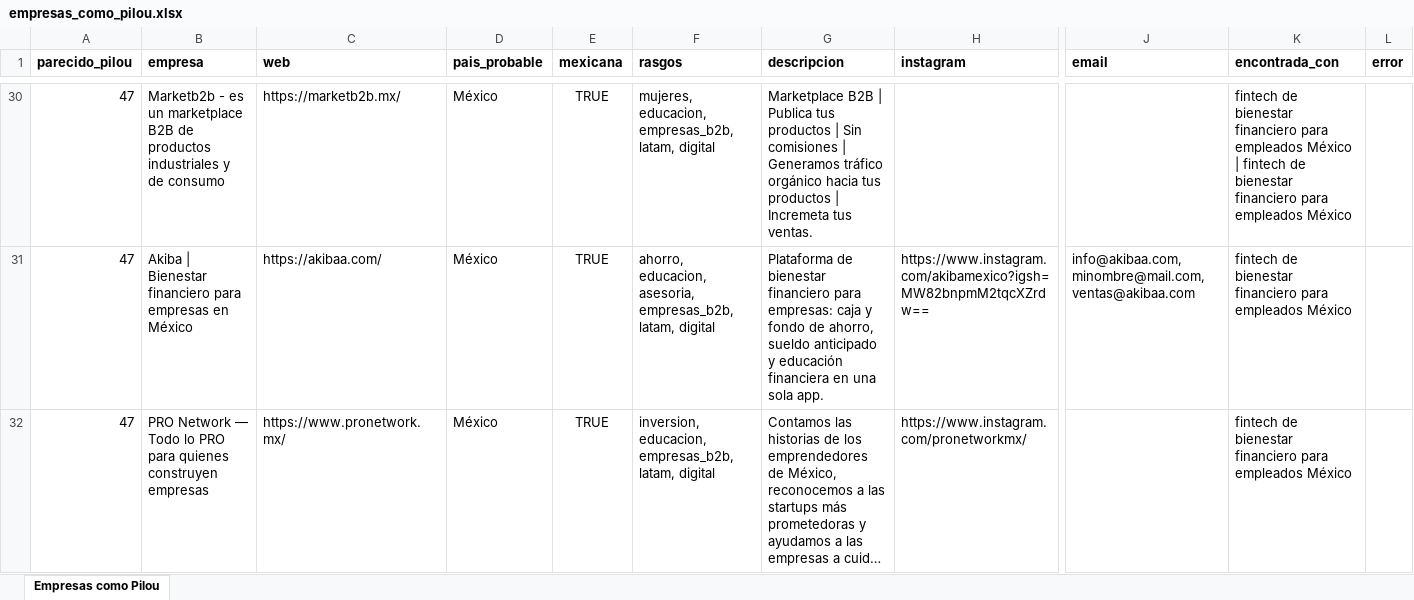
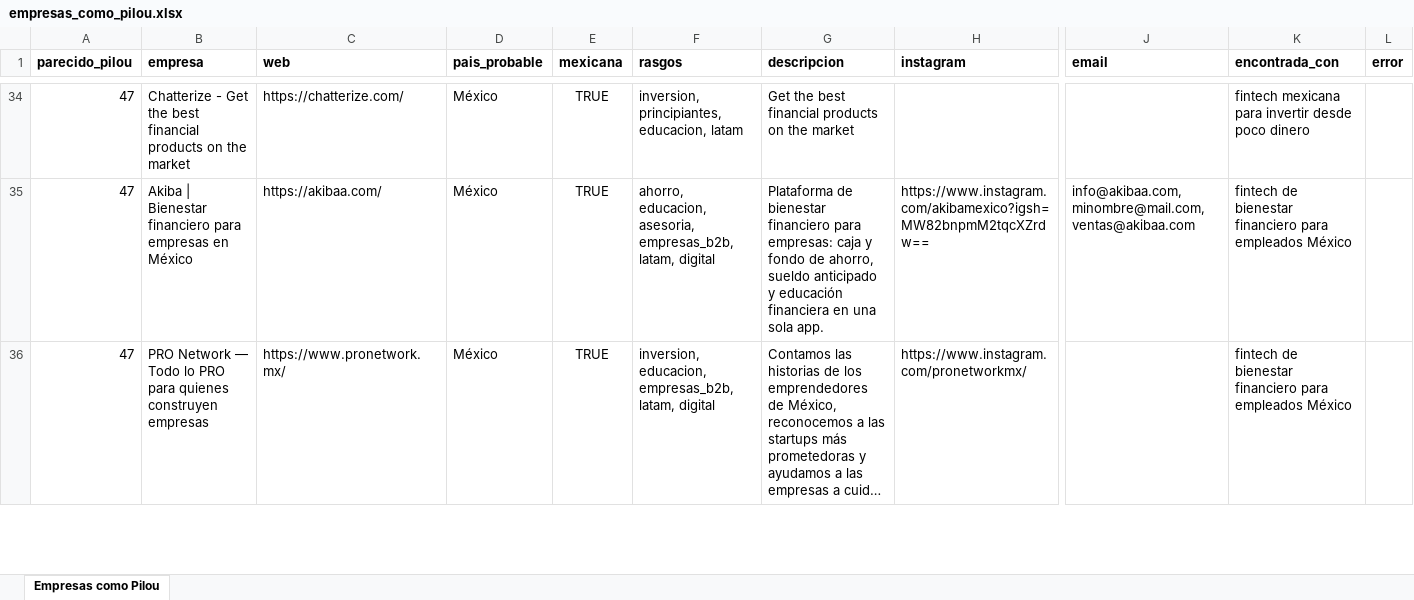
Before and after one commit to DSANCHEZ2210/empresas-como-pilou, an Excel workbook: resultados/empresas_como_pilou.xlsx, sheet Empresas como Pilou, drawn as a sheet; only a part is shown, gaps mark what is left out; long unchanged cells end in …; values as stored, in another font and other column widths than the file's, no borders; addresses are those after the commit; the diff covers the shown part only; the diff names each change by its address in the sheet, - before the commit and + after, or states it on an @@ line.

```diff
--- a/resultados/empresas_como_pilou.xlsx (sheet Empresas como Pilou)
+++ b/resultados/empresas_como_pilou.xlsx (sheet Empresas como Pilou)
-B34 (empresa): Marketb2b - es un marketplace B2B de productos industriales y de consumo
+B34 (empresa): Chatterize - Get the best financial products on the market
-C34 (web): https://marketb2b.mx/
+C34 (web): https://chatterize.com/
-F34 (rasgos): mujeres, educacion, empresas_b2b, latam, digital
+F34 (rasgos): inversion, principiantes, educacion, latam
-G34 (descripcion): Marketplace B2B | Publica tus productos | Sin comisiones | Generamos tráfico orgánico hacia tus productos | Incremeta tus ventas.
+G34 (descripcion): Get the best financial products on the market
-K34 (encontrada_con): fintech de bienestar financiero para empleados México | fintech de bienestar financiero para empleados México
+K34 (encontrada_con): fintech mexicana para invertir desde poco dinero
```
Also changed, not shown: 23 added rows, 18 removed rows, 1 moved row and 9 edited cells elsewhere in this sheet, 2 other files.
